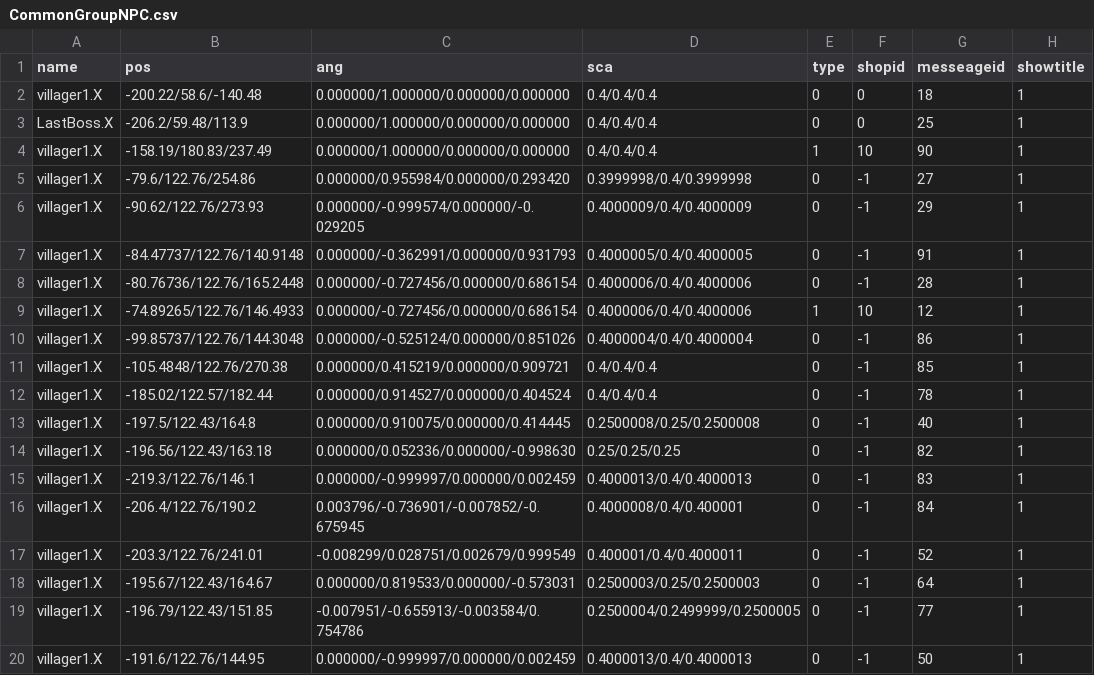
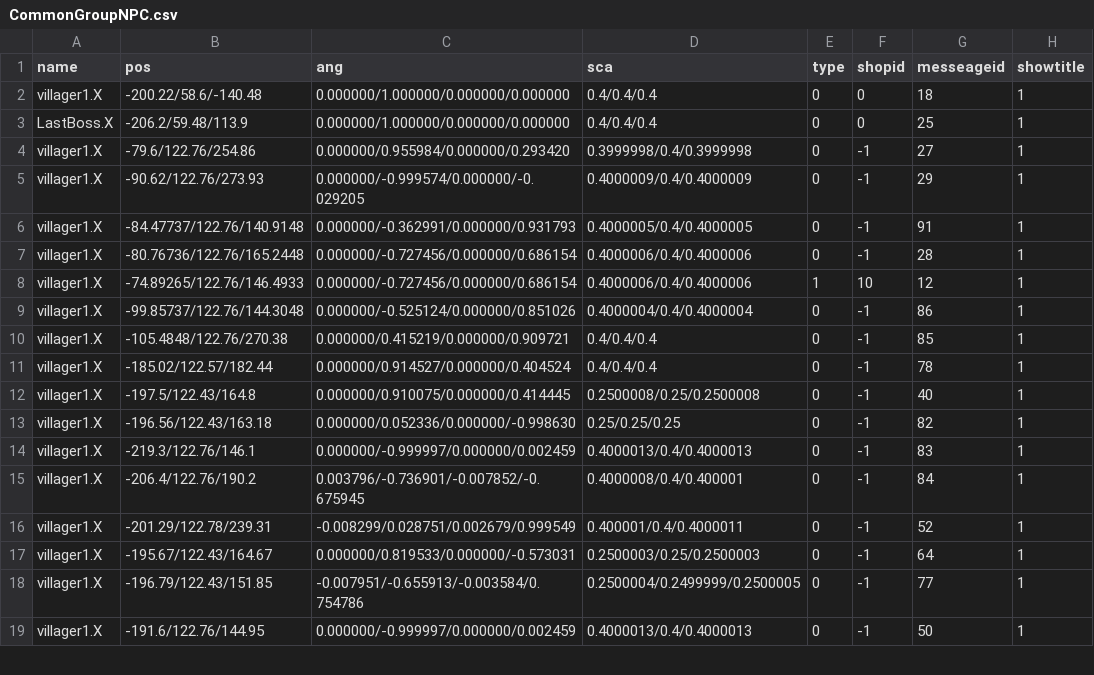
Before and after one commit to kbc15gc/game, a CSV file: game/Decide/Decide/Asset/Data/GroupData/CommonGroupNPC.csv, drawn as a sheet; only a part is shown.

```diff
--- a/game/Decide/Decide/Asset/Data/GroupData/CommonGroupNPC.csv
+++ b/game/Decide/Decide/Asset/Data/GroupData/CommonGroupNPC.csv
@@ -3,3 +3,2 @@ villager1.X,-200.22/58.6/-140.48,0.000000/1.000000/0.000000/0.000000,0.4/0.4/0.4
 LastBoss.X,-206.2/59.48/113.9,0.000000/1.000000/0.000000/0.000000,0.4/0.4/0.4,0,0,25,1
-villager1.X,-158.19/180.83/237.49,0.000000/1.000000/0.000000/0.000000,0.4/0.4/0.4,1,10,90,1
 villager1.X,-79.6/122.76/254.86,0.000000/0.955984/0.000000/0.293420,0.3999998/0.4/0.3999998,0,-1,27,1
@@ -16,3 +15,3 @@ villager1.X,-219.3/122.76/146.1,0.000000/-0.999997/0.000000/0.002459,0.4000013/0
 villager1.X,-206.4/122.76/190.2,0.003796/-0.736901/-0.007852/-0.675945,0.4000008/0.4/0.400001,0,-1,84,1
-villager1.X,-203.3/122.76/241.01,-0.008299/0.028751/0.002679/0.999549,0.400001/0.4/0.4000011,0,-1,52,1
+villager1.X,-201.29/122.78/239.31,-0.008299/0.028751/0.002679/0.999549,0.400001/0.4/0.4000011,0,-1,52,1
 villager1.X,-195.67/122.43/164.67,0.000000/0.819533/0.000000/-0.573031,0.2500003/0.25/0.2500003,0,-1,64,1
```
Also changed, not shown: game/Decide/Decide/Asset/Data/GroupData/CommonGroupObj.csv, 2 other files.
